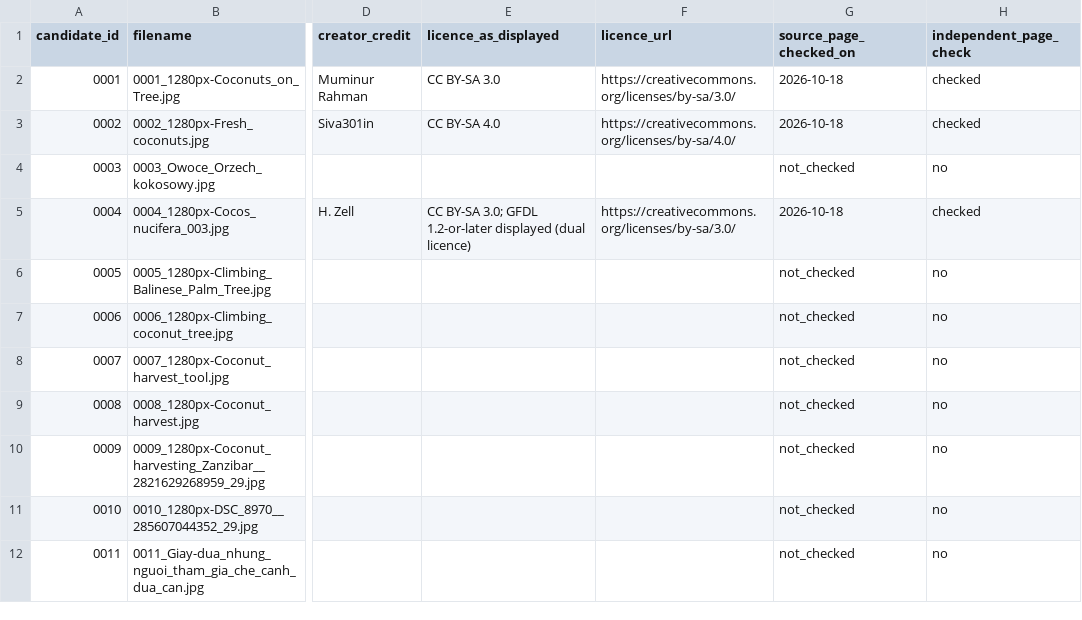
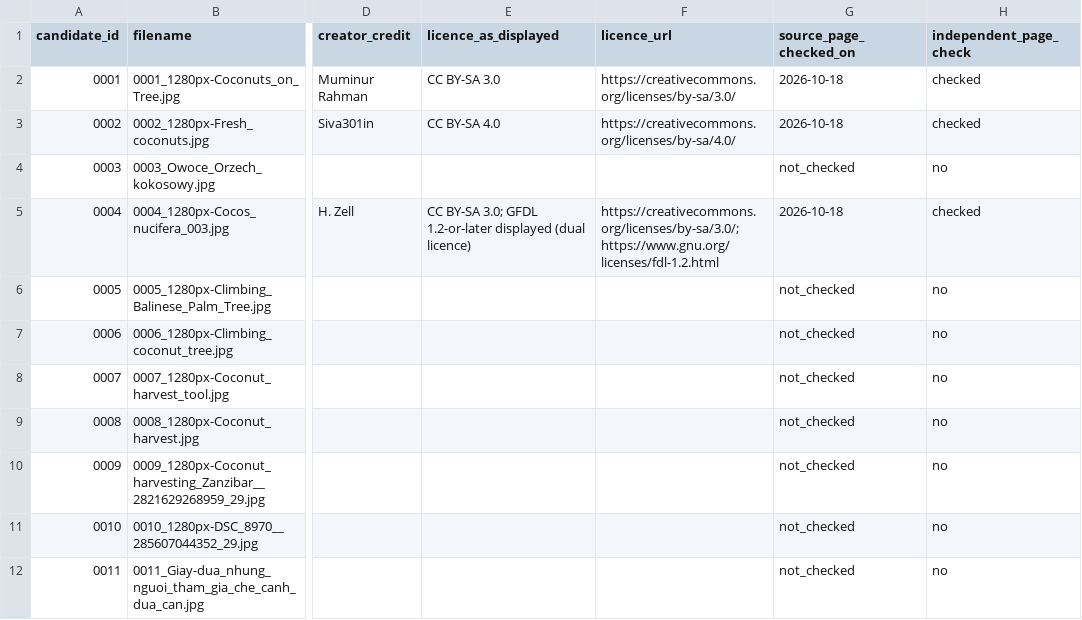
Before and after one commit to Pui89/Coconut-Harvest-AI, a CSV file: data/review_batch_2026-10-18/source_rights_audit_2026-10-19.csv, drawn as a sheet; only a part is shown, gaps mark what is left out; the diff names each change by its address in the sheet, - before the commit and + after, or states it on an @@ line.

Commit message:
Record both displayed licences for candidate 0004

```diff
--- a/data/review_batch_2026-10-18/source_rights_audit_2026-10-19.csv
+++ b/data/review_batch_2026-10-18/source_rights_audit_2026-10-19.csv
-F5 (licence_url): https://creativecommons.org/licenses/by-sa/3.0/
+F5 (licence_url): https://creativecommons.org/licenses/by-sa/3.0/; https://www.gnu.org/licenses/fdl-1.2.html
```
